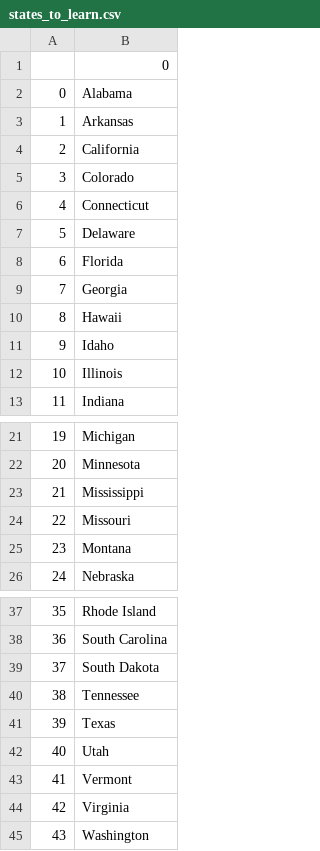
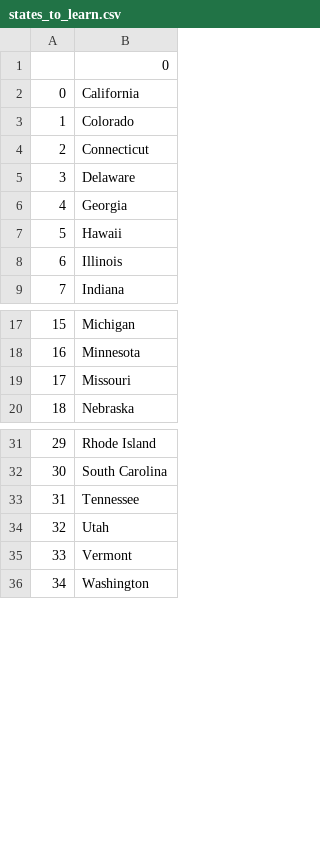
Before and after one commit to JohnDaise/states_game, a CSV file: states_to_learn.csv, drawn as a sheet; only a part is shown, gaps mark what is left out; removed rows and columns are numbered as before the commit, all else as after; the diff covers the shown part only; the diff names each change by its address in the sheet, - before the commit and + after, or states it on an @@ line.

Commit message:
refactored using list coomprehension

```diff
--- a/states_to_learn.csv
+++ b/states_to_learn.csv
-row 2: 0 | Alabama
-row 3: 1 | Arkansas
@@ column A renumbered from row 2 down @@
-row 8: 6 | Florida
-row 11: 9 | Idaho
-row 23: 21 | Mississippi
-row 25: 23 | Montana
-row 39: 37 | South Dakota
-row 41: 39 | Texas
-row 44: 42 | Virginia
```
Also changed, not shown: 1 edited cell elsewhere in this file, 1 other file.
